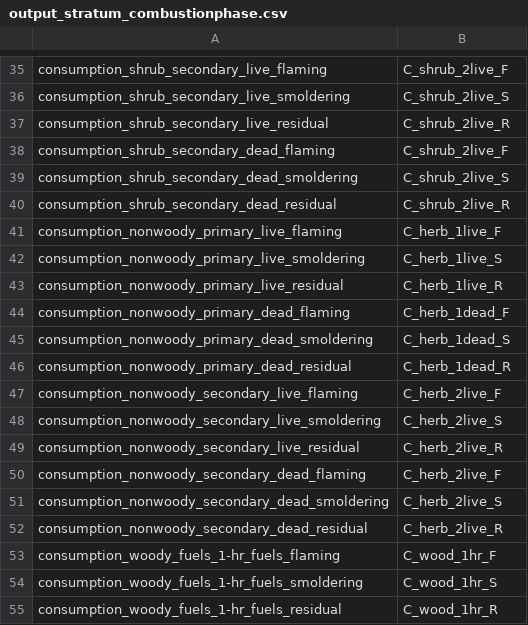
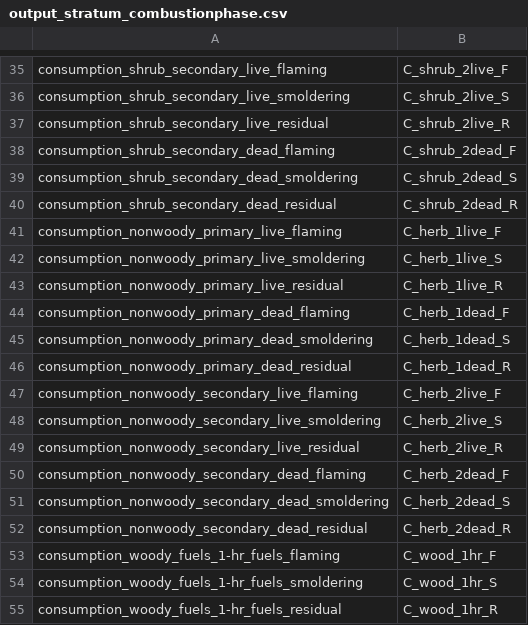
Before and after one commit to pnwairfire/fera-apps-consume, a CSV file: output_stratum_combustionphase.csv, drawn as a sheet; only a part is shown, gaps mark what is left out.

Commit message:
correct errors in one of the consume output specification files

```diff
--- a/output_stratum_combustionphase.csv
+++ b/output_stratum_combustionphase.csv
@@ -37,5 +37,5 @@ consumption_shrub_secondary_live_smoldering,C_shrub_2live_S
 consumption_shrub_secondary_live_residual,C_shrub_2live_R
-consumption_shrub_secondary_dead_flaming,C_shrub_2live_F
-consumption_shrub_secondary_dead_smoldering,C_shrub_2live_S
-consumption_shrub_secondary_dead_residual,C_shrub_2live_R
+consumption_shrub_secondary_dead_flaming,C_shrub_2dead_F
+consumption_shrub_secondary_dead_smoldering,C_shrub_2dead_S
+consumption_shrub_secondary_dead_residual,C_shrub_2dead_R
 consumption_nonwoody_primary_live_flaming,C_herb_1live_F
@@ -49,5 +49,5 @@ consumption_nonwoody_secondary_live_smoldering,C_herb_2live_S
 consumption_nonwoody_secondary_live_residual,C_herb_2live_R
-consumption_nonwoody_secondary_dead_flaming,C_herb_2live_F
-consumption_nonwoody_secondary_dead_smoldering,C_herb_2live_S
-consumption_nonwoody_secondary_dead_residual,C_herb_2live_R
+consumption_nonwoody_secondary_dead_flaming,C_herb_2dead_F
+consumption_nonwoody_secondary_dead_smoldering,C_herb_2dead_S
+consumption_nonwoody_secondary_dead_residual,C_herb_2dead_R
 consumption_woody_fuels_1-hr_fuels_flaming,C_wood_1hr_F
```
